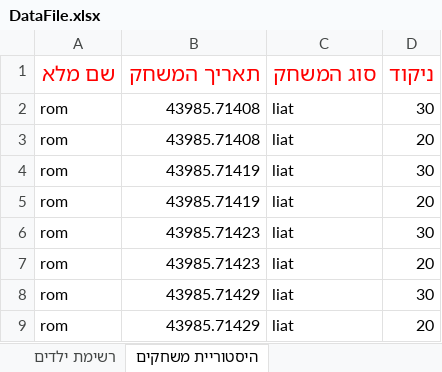
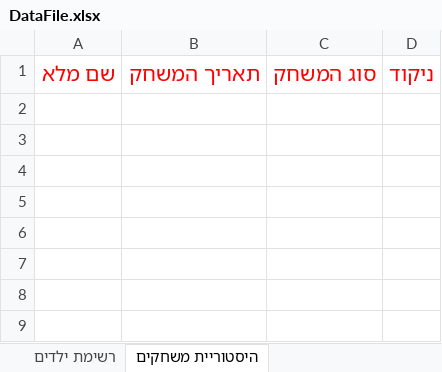
Before and after one commit to KirilCh/MatchGame, an Excel workbook: DataFile.xlsx, sheet היסטוריית משחקים, drawn as a sheet; values as stored, in another font and other column widths than the file's, no borders; the diff names each change by its address in the sheet, - before the commit and + after, or states it on an @@ line.

Commit message:
DataFile updates
added notifications when add/remove achild, small updates on the ChildManagementScreen in the UI and update the comboboxes behavior in the main screen

```diff
--- a/DataFile.xlsx (sheet היסטוריית משחקים)
+++ b/DataFile.xlsx (sheet היסטוריית משחקים)
-row 2: rom | 43985.71408 | liat | 30
-row 3: rom | 43985.71408 | liat | 20
-row 4: rom | 43985.71419 | liat | 30
-row 5: rom | 43985.71419 | liat | 20
-row 6: rom | 43985.71423 | liat | 30
-row 7: rom | 43985.71423 | liat | 20
-row 8: rom | 43985.71429 | liat | 30
-row 9: rom | 43985.71429 | liat | 20
```
Also changed, not shown: sheet רשימת ילדים, 26 other files.
